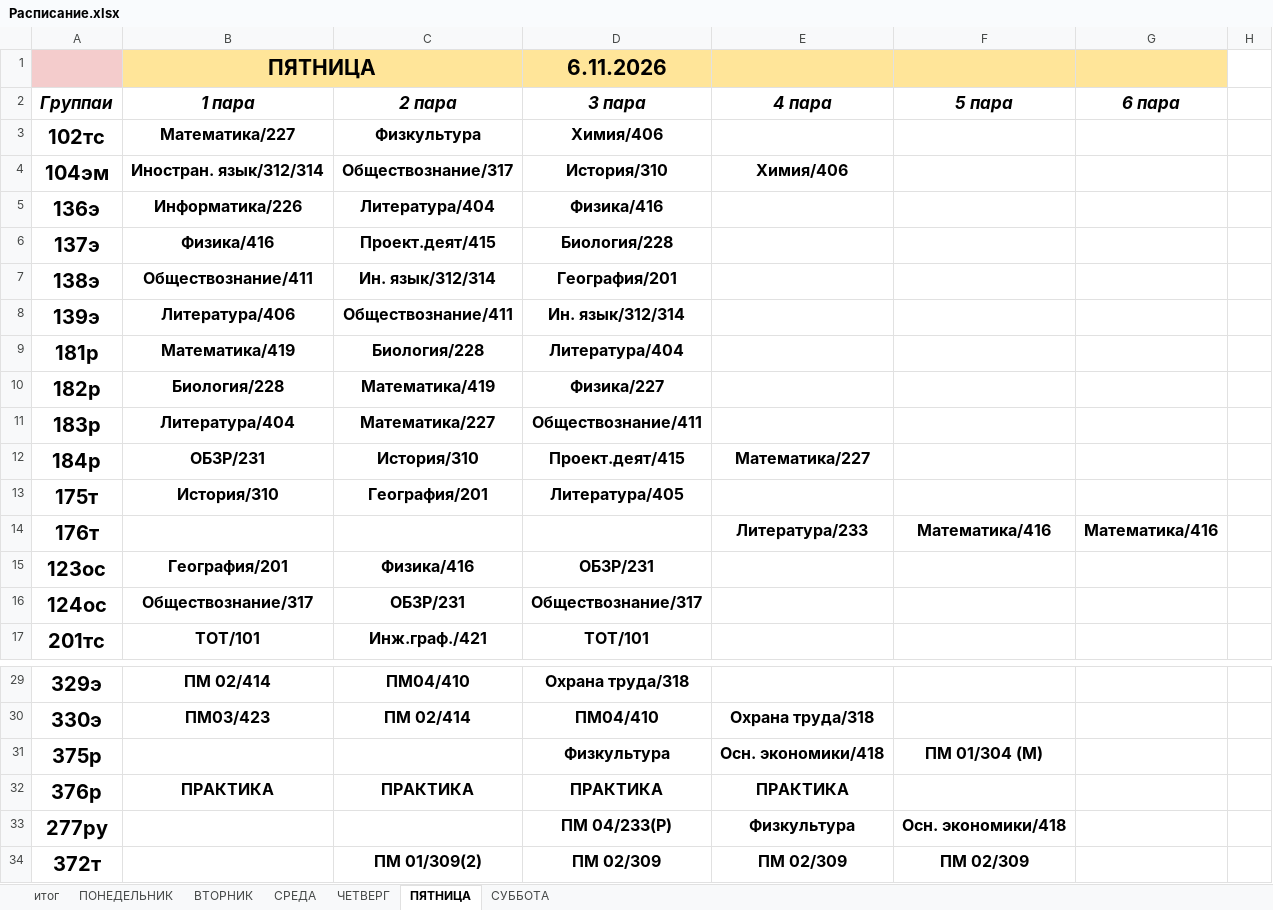
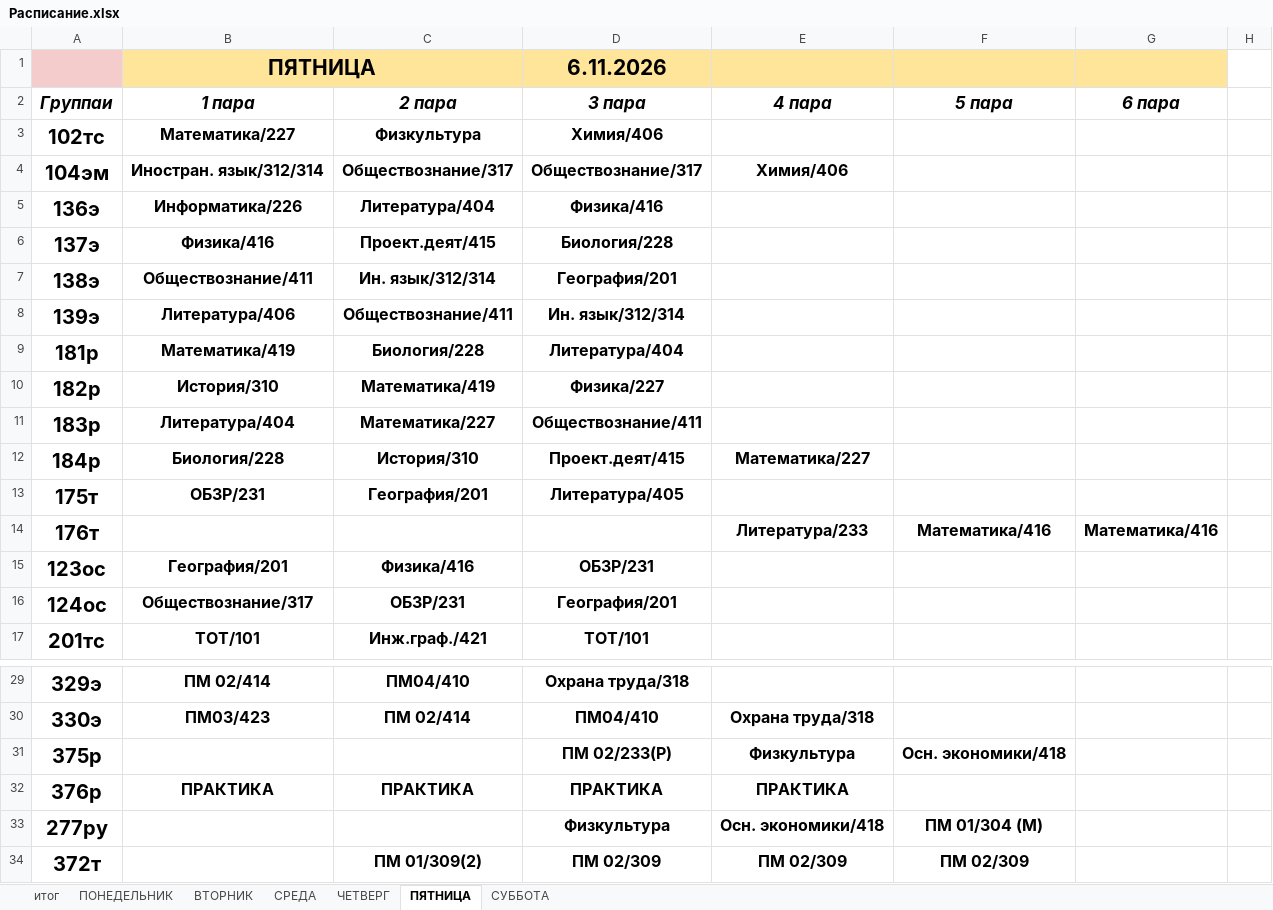
Before and after one commit to colderuopen-art/raspisanie, an Excel workbook: Расписание.xlsx, sheet ПЯТНИЦА, drawn as a sheet; only a part is shown, gaps mark what is left out; values as stored, in another font and other column widths than the file's, no borders; charts and pictures not drawn; the diff names each change by its address in the sheet, - before the commit and + after, or states it on an @@ line.

```diff
--- a/Расписание.xlsx (sheet ПЯТНИЦА)
+++ b/Расписание.xlsx (sheet ПЯТНИЦА)
-D4 (3 пара): История/310
+D4 (3 пара): Обществознание/317
-B10 (1 пара): Биология/228
+B10 (1 пара): История/310
-B12 (1 пара): ОБЗР/231
+B12 (1 пара): Биология/228
-B13 (1 пара): История/310
+B13 (1 пара): ОБЗР/231
-D16 (3 пара): Обществознание/317
+D16 (3 пара): География/201
-D31 (3 пара): Физкультура
+D31 (3 пара): ПМ 02/233(Р)
-E31 (4 пара): Осн. экономики/418
+E31 (4 пара): Физкультура
-F31 (5 пара): ПМ 01/304 (М)
+F31 (5 пара): Осн. экономики/418
-D33 (3 пара): ПМ 04/233(Р)
+D33 (3 пара): Физкультура
-E33 (4 пара): Физкультура
+E33 (4 пара): Осн. экономики/418
-F33 (5 пара): Осн. экономики/418
+F33 (5 пара): ПМ 01/304 (М)
```
Also changed, not shown: sheet итог, sheet СУББОТА, sheet ЧЕТВЕРГ, formulas that keep their value, charts or pictures.
